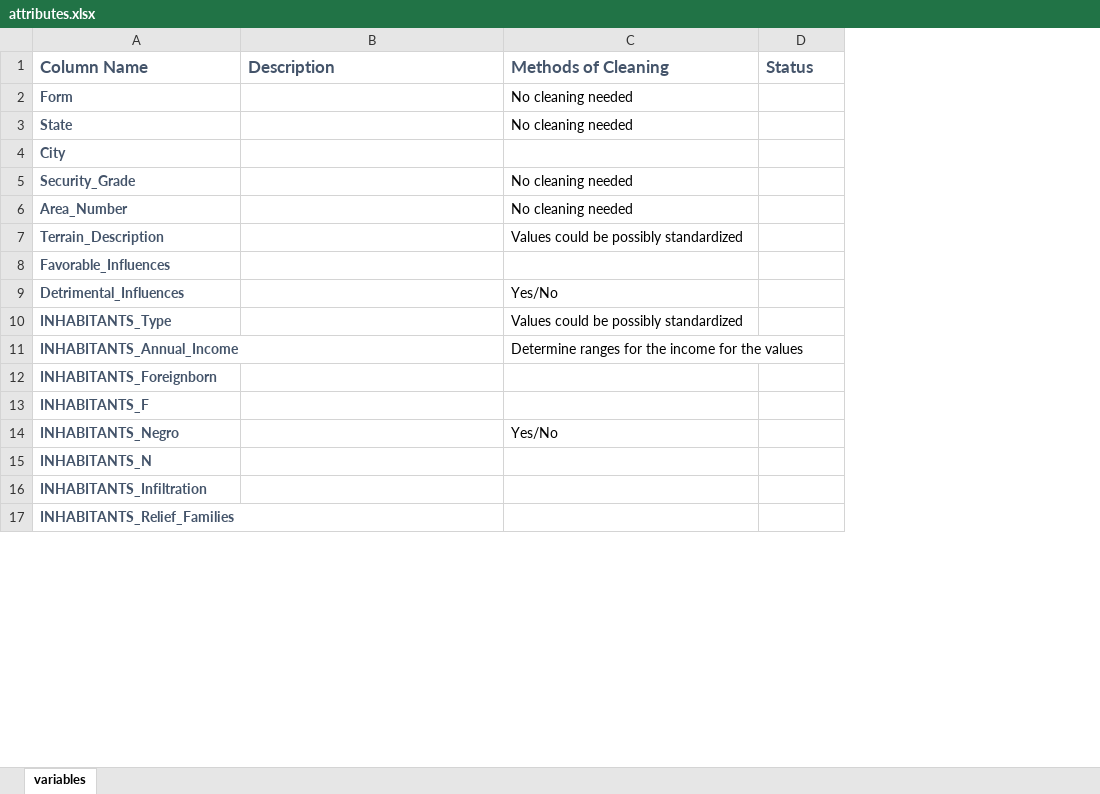
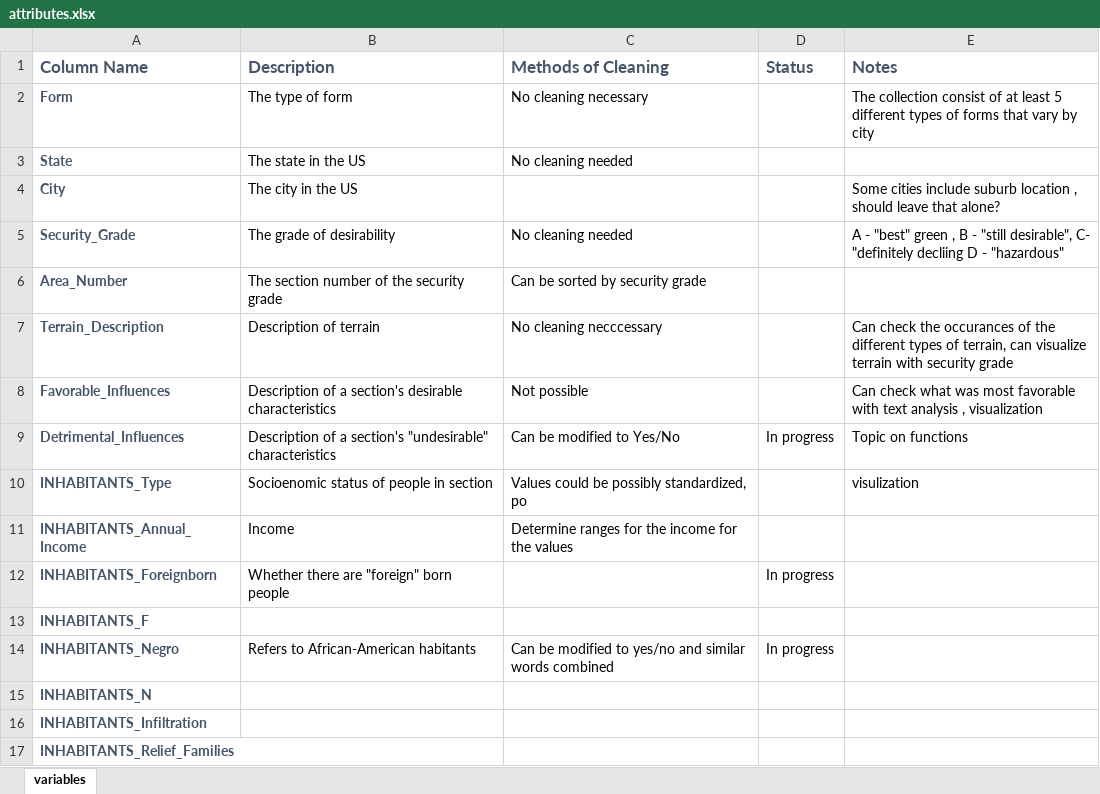
Before and after one commit to umd-cases/dcic_baltimore-notebook, an Excel workbook: baltimore_redlining_notebook/notes/attributes.xlsx, sheet variables, drawn as a sheet; only a part is shown; values as stored, in another font and other column widths than the file's, no borders; the diff names each change by its address in the sheet, - before the commit and + after, or states it on an @@ line.

```diff
--- a/baltimore_redlining_notebook/notes/attributes.xlsx (sheet variables)
+++ b/baltimore_redlining_notebook/notes/attributes.xlsx (sheet variables)
+column E (Notes), rows 2-10: The collection consist of at least 5 different types of forms that vary by city |  | Some cities include suburb location , should leave that alone? | A - "best" green , B - "still desirable", C- "definitely decliing D - "hazardous" |  | Can check the occurances of the different types of terrain, can visualize terrain with security grade | Can check what was most favorable with text analysis , visualization | Topic on functions | visulization
-B2 (Description): (empty)
+B2 (Description): The type of form
-C2 (Methods of Cleaning): No cleaning needed
+C2 (Methods of Cleaning): No cleaning necessary
-B3 (Description): (empty)
+B3 (Description): The state in the US
-B4 (Description): (empty)
+B4 (Description): The city in the US
-B5 (Description): (empty)
+B5 (Description): The grade of desirability
-B6 (Description): (empty)
+B6 (Description): The section number of the security grade
-C6 (Methods of Cleaning): No cleaning needed
+C6 (Methods of Cleaning): Can be sorted by security grade
-B7 (Description): (empty)
+B7 (Description): Description of terrain
-C7 (Methods of Cleaning): Values could be possibly standardized
+C7 (Methods of Cleaning): No cleaning necccessary
-B8 (Description): (empty)
+B8 (Description): Description of a section's desirable characteristics
-C8 (Methods of Cleaning): (empty)
+C8 (Methods of Cleaning): Not possible
-B9 (Description): (empty)
+B9 (Description): Description of a section's "undesirable" characteristics
-C9 (Methods of Cleaning): Yes/No
+C9 (Methods of Cleaning): Can be modified to Yes/No
-D9 (Status): (empty)
+D9 (Status): In progress
-B10 (Description): (empty)
+B10 (Description): Socioenomic status of people in section
-C10 (Methods of Cleaning): Values could be possibly standardized
+C10 (Methods of Cleaning): Values could be possibly standardized, po
-B11 (Description): (empty)
+B11 (Description): Income
-B12 (Description): (empty)
+B12 (Description): Whether there are "foreign" born people
-D12 (Status): (empty)
+D12 (Status): In progress
-B14 (Description): (empty)
+B14 (Description): Refers to African-American habitants
-C14 (Methods of Cleaning): Yes/No
+C14 (Methods of Cleaning): Can be modified to yes/no and similar words combined
-D14 (Status): (empty)
+D14 (Status): In progress
```
Also changed, not shown: 7 other files.
